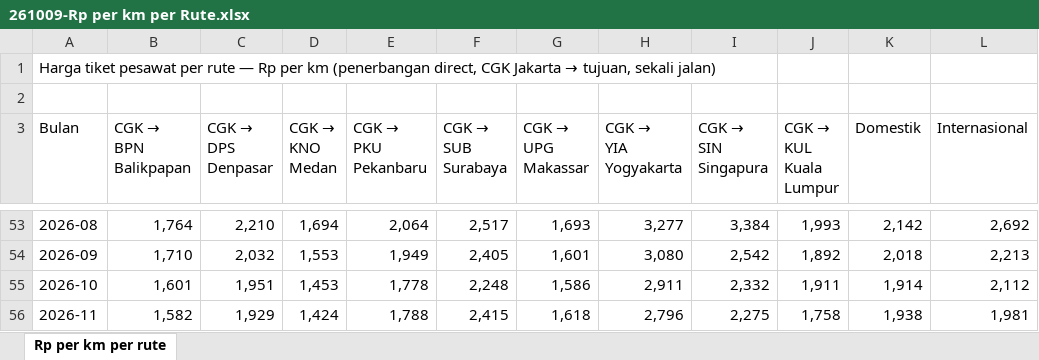
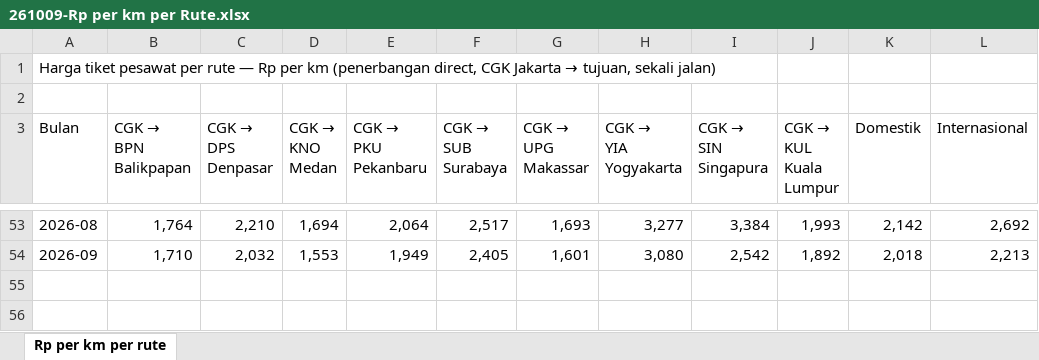
Before and after one commit to heyhrris/scrap-tiketcom-airlines, an Excel workbook: hasil_scraping/261009-Rp per km per Rute.xlsx, sheet Rp per km per rute, drawn as a sheet; only a part is shown, gaps mark what is left out; values as stored, in another font and other column widths than the file's, no cell formats; the diff names each change by its address in the sheet, - before the commit and + after, or states it on an @@ line.

```diff
--- a/hasil_scraping/261009-Rp per km per Rute.xlsx (sheet Rp per km per rute)
+++ b/hasil_scraping/261009-Rp per km per Rute.xlsx (sheet Rp per km per rute)
-row 55: 2026-10 | 1,601 | 1,951 | 1,453 | 1,778 | 2,248 | 1,586 | 2,911 | 2,332 | 1,911 | 1,914 | 2,112
-row 56: 2026-11 | 1,582 | 1,929 | 1,424 | 1,788 | 2,415 | 1,618 | 2,796 | 2,275 | 1,758 | 1,938 | 1,981
```
Also changed, not shown: cell formats, 1 other file.
